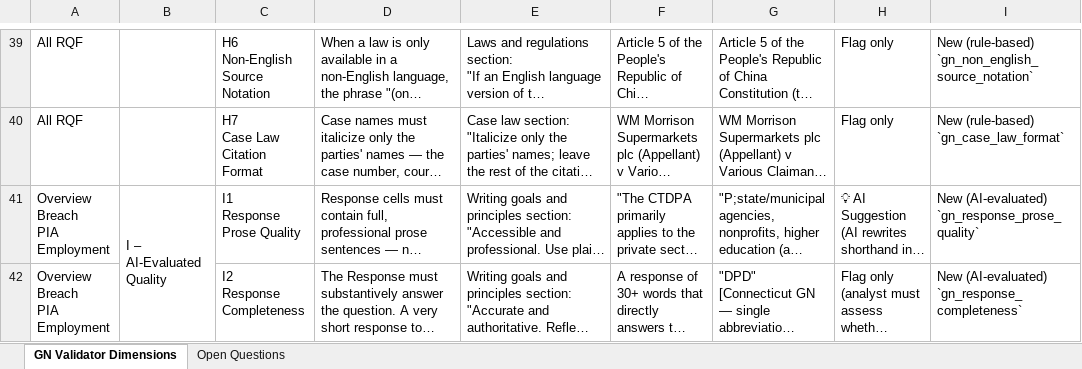
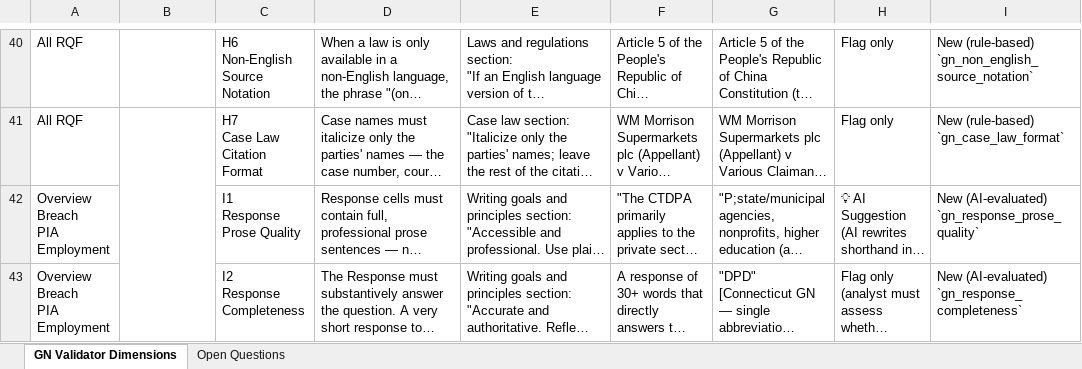
Before and after one commit to gulamc/grc-content-validator, an Excel workbook: app/gn-validator/spec/dimension-spec.xlsx, sheet GN Validator Dimensions, drawn as a sheet; only a part is shown, gaps mark what is left out; long unchanged cells end in …; values as stored, in another font and other column widths than the file's, no cell formats; removed rows and columns are numbered as before the commit, all else as after; the diff covers the shown part only; the diff names each change by its address in the sheet, - before the commit and + after, or states it on an @@ line.

Commit message:
fix(gn-validator): F1/I2/I3 correctness + B5/E2/content-first guard + 3 analyst gaps (B1 semicolon, B3 1.1.2/1.1.3, H5 quoted-paren) (#23)
Co-authored-by: user <user@users-MacBook-Pro.local>

```diff
--- a/app/gn-validator/spec/dimension-spec.xlsx (sheet GN Validator Dimensions)
+++ b/app/gn-validator/spec/dimension-spec.xlsx (sheet GN Validator Dimensions)
+B41:B43 merged
-B42: I – AI-Evaluated Quality
+B42: (empty)
-B41:B43 merged
```
Also changed, not shown: 1 added row, 6 edited cells and merged cells elsewhere in this sheet, sheet Open Questions, cell formats, 46 other files.
